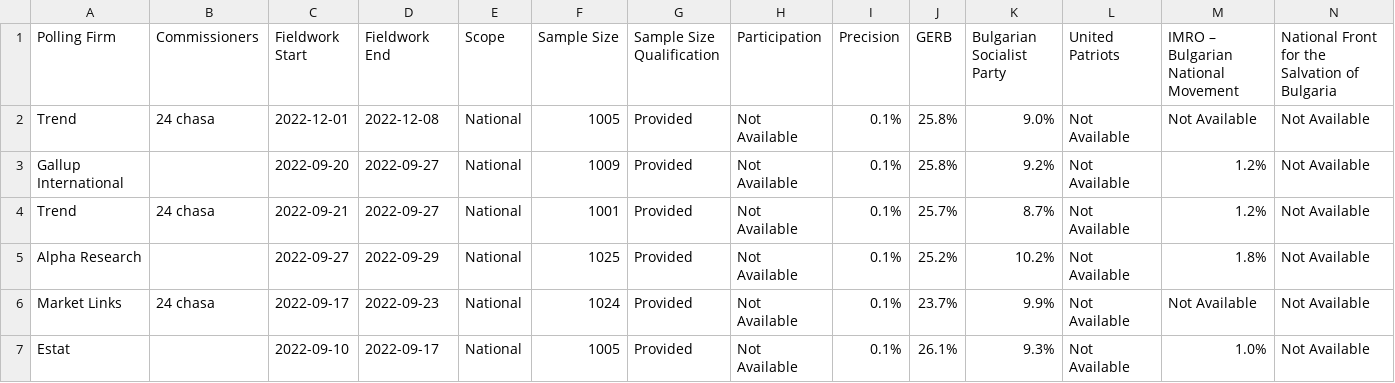
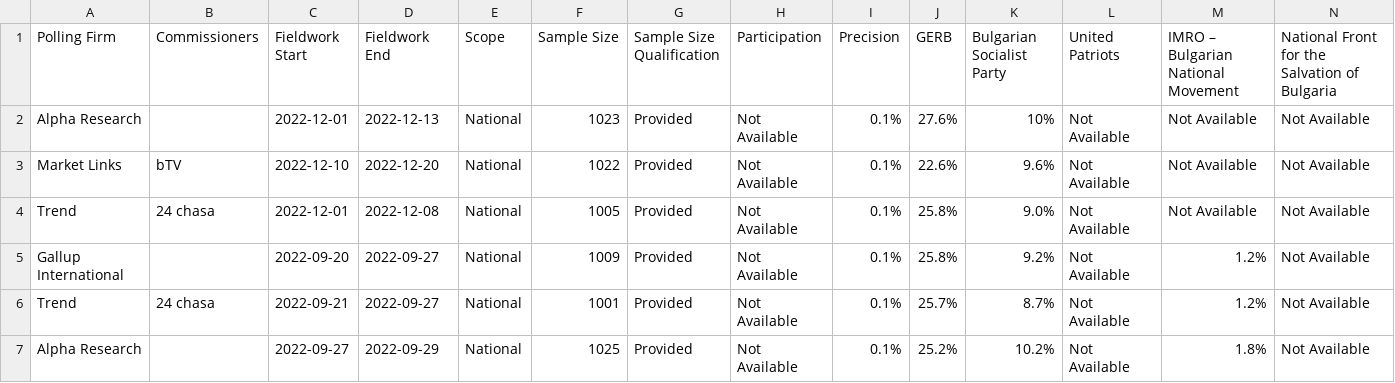
Before and after one commit to michalskop/europeelects, a CSV file: data_original/bg.csv, drawn as a sheet; only a part is shown; the shorter side is filled out with more unchanged rows; rows hold the shown columns only; the diff names each change by its address in the sheet, - before the commit and + after, or states it on an @@ line.

```diff
--- a/data_original/bg.csv
+++ b/data_original/bg.csv
+row 2: Alpha Research |  | 2022-12-01 | 2022-12-13 | National | 1023 | Provided | Not Available | 0.1% | 27.6% | 10% | Not Available | Not Available | Not Available
+row 3: Market Links | bTV | 2022-12-10 | 2022-12-20 | National | 1022 | Provided | Not Available | 0.1% | 22.6% | 9.6% | Not Available | Not Available | Not Available
```
